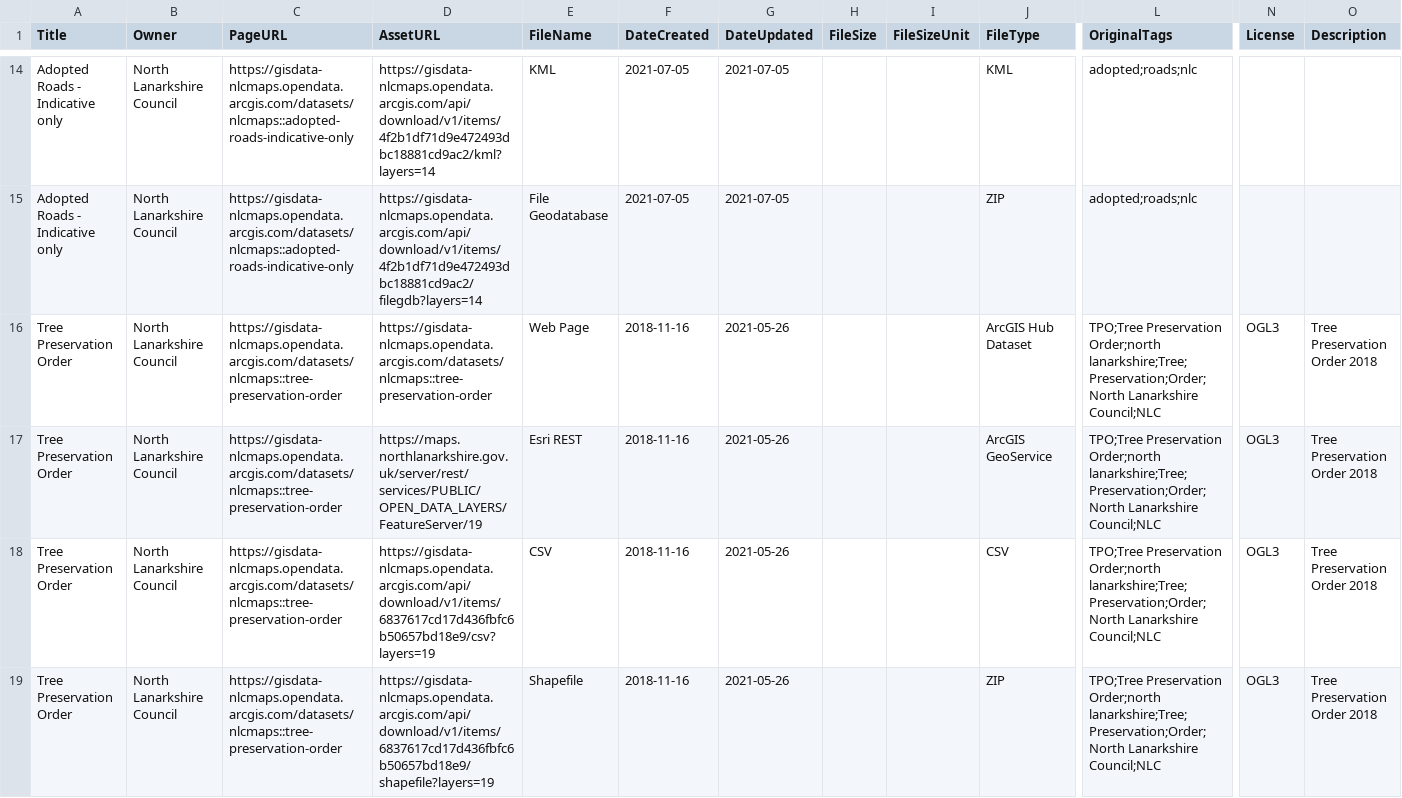
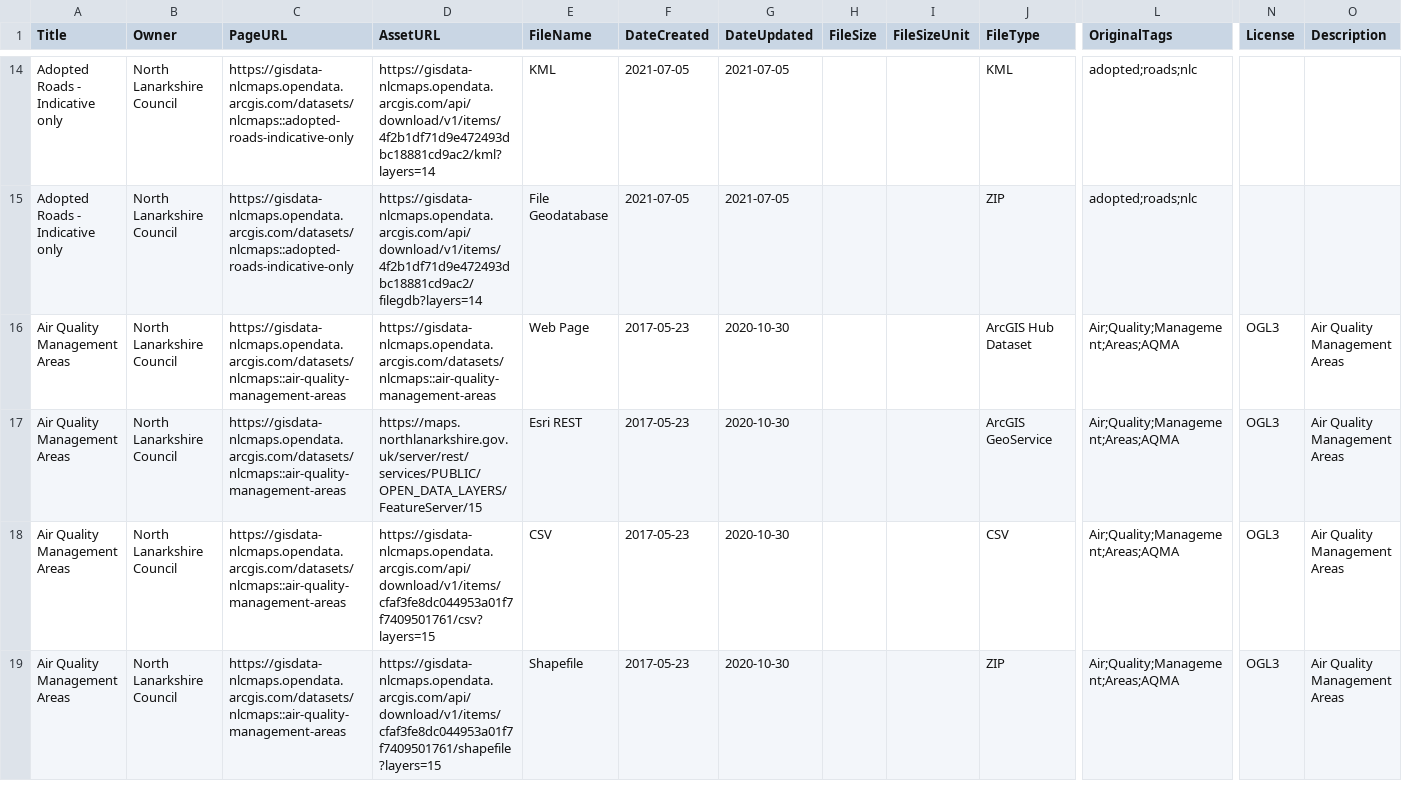
Before and after one commit to OpenDataScotland/the_od_bods, a CSV file: data/dcat/north_lanarkshire.csv, drawn as a sheet; only a part is shown, gaps mark what is left out; the shorter side is filled out with more unchanged rows; rows hold the shown columns only; the diff covers the shown part only; the diff names each change by its address in the sheet, - before the commit and + after, or states it on an @@ line.

```diff
--- a/data/dcat/north_lanarkshire.csv
+++ b/data/dcat/north_lanarkshire.csv
-row 16: Tree Preservation Order | North Lanarkshire Council | https://gisdata-nlcmaps.opendata.arcgis.com/datasets/nlcmaps::tree-preservation-order | https://gisdata-nlcmaps.opendata.arcgis.com/datasets/nlcmaps::tree-preservation-order | Web Page | 2018-11-16 | 2021-05-26 |  |  | ArcGIS Hub Dataset | TPO;Tree Preservation Order;north lanarkshire;Tree;Preservation;Order;North Lanarkshire Council;NLC | OGL3 | Tree Preservation Order 2018
-row 17: Tree Preservation Order | North Lanarkshire Council | https://gisdata-nlcmaps.opendata.arcgis.com/datasets/nlcmaps::tree-preservation-order | https://maps.northlanarkshire.gov.uk/server/rest/services/PUBLIC/OPEN_DATA_LAYERS/FeatureServer/19 | Esri REST | 2018-11-16 | 2021-05-26 |  |  | ArcGIS GeoService | TPO;Tree Preservation Order;north lanarkshire;Tree;Preservation;Order;North Lanarkshire Council;NLC | OGL3 | Tree Preservation Order 2018
-row 18: Tree Preservation Order | North Lanarkshire Council | https://gisdata-nlcmaps.opendata.arcgis.com/datasets/nlcmaps::tree-preservation-order | https://gisdata-nlcmaps.opendata.arcgis.com/api/download/v1/items/6837617cd17d436fbfc6b50657bd18e9/csv?layers=19 | CSV | 2018-11-16 | 2021-05-26 |  |  | CSV | TPO;Tree Preservation Order;north lanarkshire;Tree;Preservation;Order;North Lanarkshire Council;NLC | OGL3 | Tree Preservation Order 2018
-row 19: Tree Preservation Order | North Lanarkshire Council | https://gisdata-nlcmaps.opendata.arcgis.com/datasets/nlcmaps::tree-preservation-order | https://gisdata-nlcmaps.opendata.arcgis.com/api/download/v1/items/6837617cd17d436fbfc6b50657bd18e9/shapefile?layers=19 | Shapefile | 2018-11-16 | 2021-05-26 |  |  | ZIP | TPO;Tree Preservation Order;north lanarkshire;Tree;Preservation;Order;North Lanarkshire Council;NLC | OGL3 | Tree Preservation Order 2018
```
Also changed, not shown: 3 removed rows elsewhere in this file, data/USMART/Cycling Scotland.csv, data/USMART/Dumfries and Galloway Council.csv, 10 other files.
